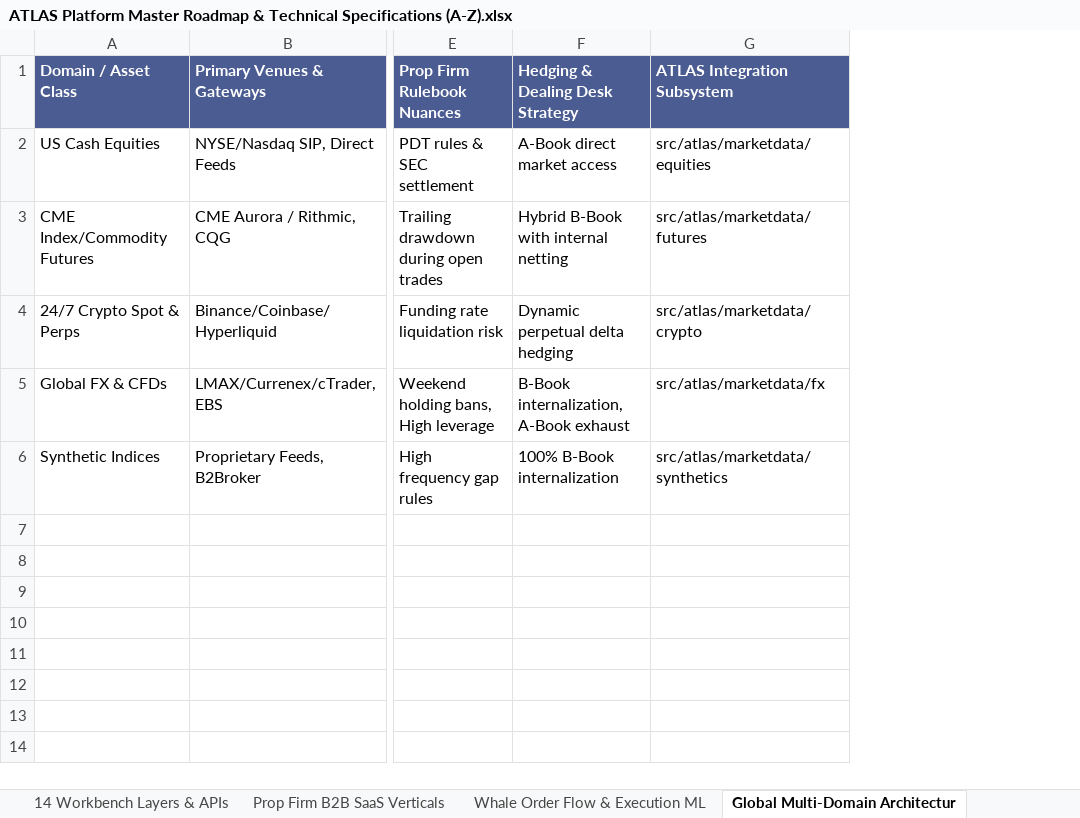
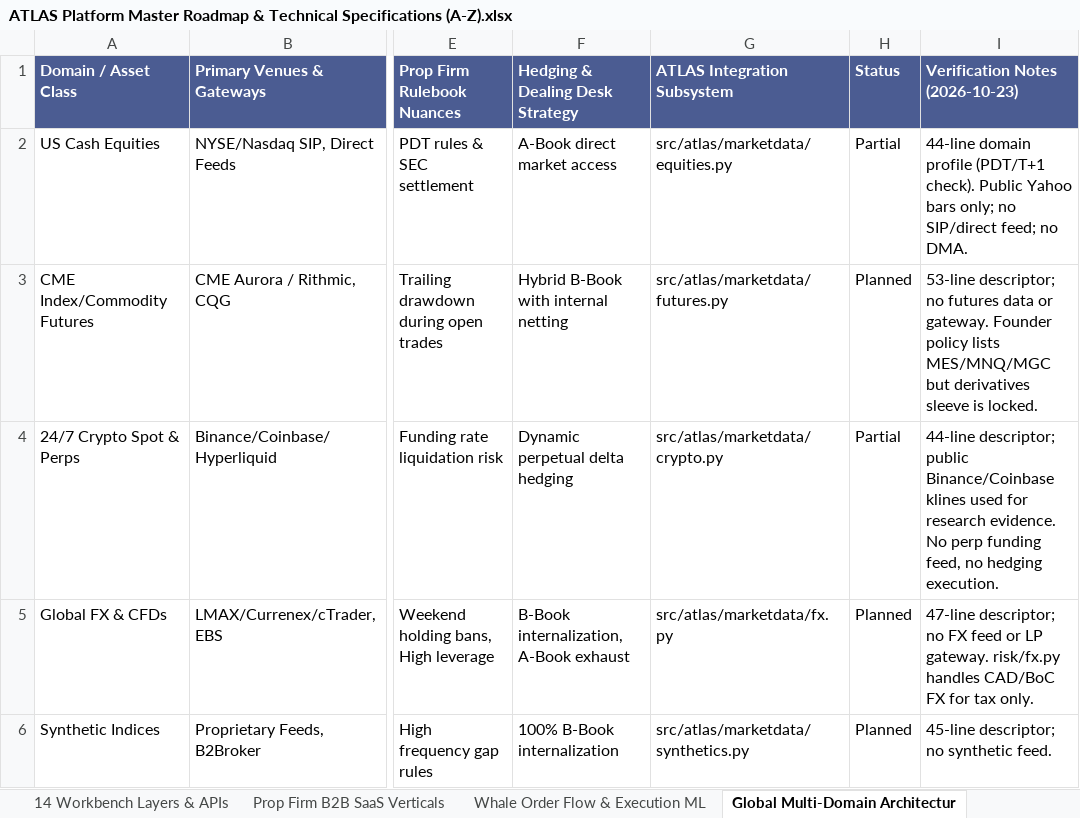
Before and after one commit to MISHHF93/ATLAS, an Excel workbook: ATLAS Platform Master Roadmap & Technical Specifications (A-Z).xlsx, sheet Global Multi-Domain Architectur, drawn as a sheet; only a part is shown, gaps mark what is left out; values as stored, in another font and other column widths than the file's, no borders; charts and pictures and table styles not drawn; the diff names each change by its address in the sheet, - before the commit and + after, or states it on an @@ line.

Commit message:
docs: verified status refresh (2026-10-23) for README, docs index and master workbook
- README rewritten: paper-only status, safety invariants, quick start (PORT/ATLAS_PYTHON),
  pipeline diagram, page map from pagesMap.ts, status table, honest in-progress items
- docs/README.md: index of every doc with currency notes
- CURRENT_STATE.md: superseded-snapshot banner
- Workbook: every A-Z row re-statused against code on main@c87ef50 (Implemented+tested 8,
  Partial 14, Experimental 4), 20 new capability rows (NC-01..NC-20), status/notes columns on
  all sheets, Track Rules corrections (open-market limits, 24/7 date bug, founder track,
  1-day max hold), SaaS phases Live -> Planned, Changelog & Legend sheet (Last verified 2026-10-23)

```diff
--- a/ATLAS Platform Master Roadmap & Technical Specifications (A-Z).xlsx (sheet Global Multi-Domain Architectur)
+++ b/ATLAS Platform Master Roadmap & Technical Specifications (A-Z).xlsx (sheet Global Multi-Domain Architectur)
+column H (Status), rows 2-6: Partial | Planned | Partial | Planned | Planned
+column I (Verification Notes (2026-10-23)), rows 2-6: 44-line domain profile (PDT/T+1 check). Public Yahoo bars only; no SIP/direct feed; no DMA. | 53-line descriptor; no futures data or gateway. Founder policy lists MES/MNQ/MGC but derivatives sleeve is locked. | 44-line descriptor; public Binance/Coinbase klines used for research evidence. No perp funding feed, no hedging execution. | 47-line descriptor; no FX feed or LP gateway. risk/fx.py handles CAD/BoC FX for tax only. | 45-line descriptor; no synthetic feed.
-G2 (ATLAS Integration Subsystem): src/atlas/marketdata/equities
+G2 (ATLAS Integration Subsystem): src/atlas/marketdata/equities.py
-G3 (ATLAS Integration Subsystem): src/atlas/marketdata/futures
+G3 (ATLAS Integration Subsystem): src/atlas/marketdata/futures.py
-G4 (ATLAS Integration Subsystem): src/atlas/marketdata/crypto
+G4 (ATLAS Integration Subsystem): src/atlas/marketdata/crypto.py
-G5 (ATLAS Integration Subsystem): src/atlas/marketdata/fx
+G5 (ATLAS Integration Subsystem): src/atlas/marketdata/fx.py
-G6 (ATLAS Integration Subsystem): src/atlas/marketdata/synthetics
+G6 (ATLAS Integration Subsystem): src/atlas/marketdata/synthetics.py
```
Also changed, not shown: sheet Platform Roadmap (A-Z), sheet 14 Workbench Layers & APIs, sheet Track Rules & Limits, sheet Prop Firm B2B SaaS Verticals, sheet Whale Signal Decision Matrix, sheet Whale Order Flow & Execution ML, other sheet tabs, charts or pictures, 3 other files.
